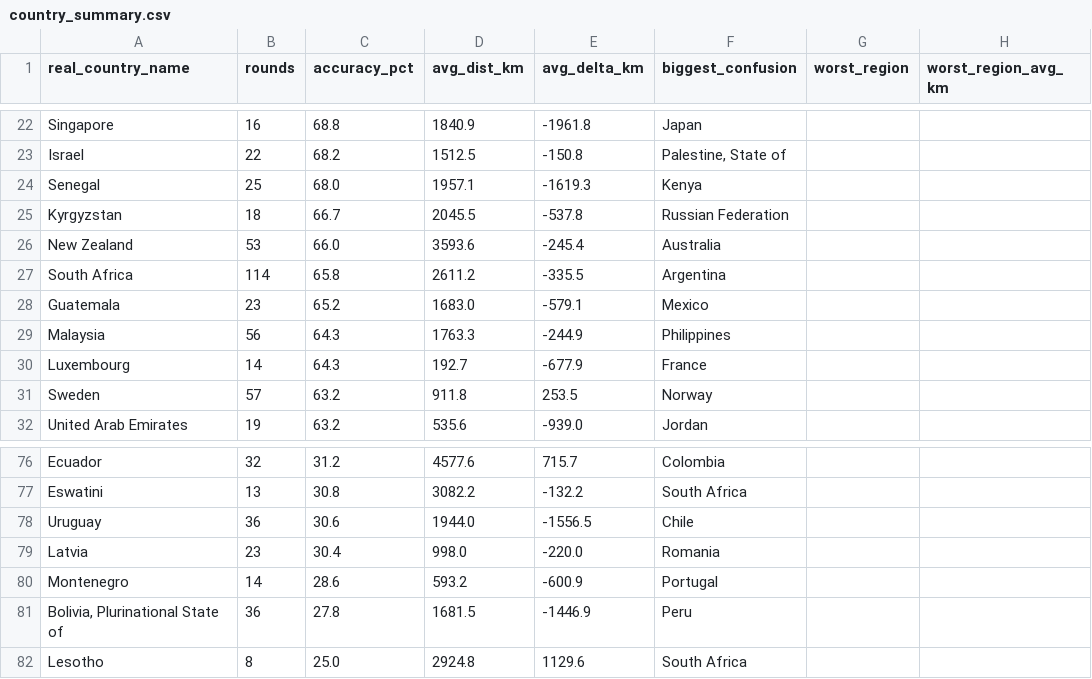
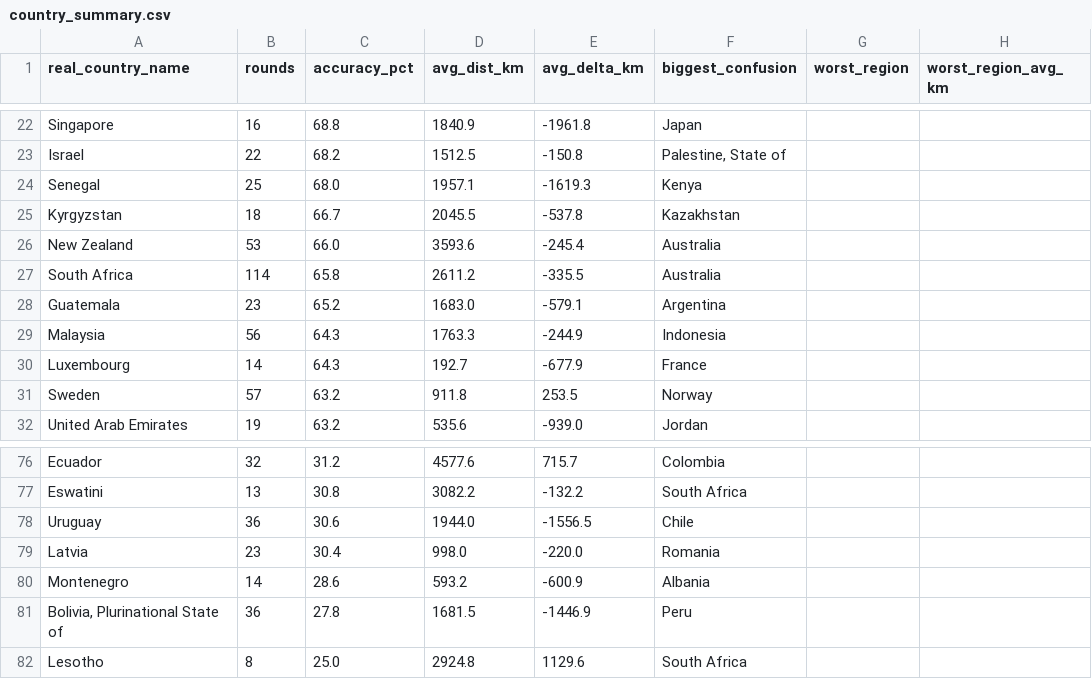
Before and after one commit to pedrosalgado22/Live_Geoguessr_Dashboard, a CSV file: country_summary.csv, drawn as a sheet; only a part is shown, gaps mark what is left out; the diff covers the shown part only.

```diff
--- a/country_summary.csv
+++ b/country_summary.csv
@@ -24,7 +24,7 @@ Israel,22,68.2,1512.5,-150.8,"Palestine, State of",,
 Senegal,25,68.0,1957.1,-1619.3,Kenya,,
-Kyrgyzstan,18,66.7,2045.5,-537.8,Russian Federation,,
+Kyrgyzstan,18,66.7,2045.5,-537.8,Kazakhstan,,
 New Zealand,53,66.0,3593.6,-245.4,Australia,,
-South Africa,114,65.8,2611.2,-335.5,Argentina,,
-Guatemala,23,65.2,1683.0,-579.1,Mexico,,
-Malaysia,56,64.3,1763.3,-244.9,Philippines,,
+South Africa,114,65.8,2611.2,-335.5,Australia,,
+Guatemala,23,65.2,1683.0,-579.1,Argentina,,
+Malaysia,56,64.3,1763.3,-244.9,Indonesia,,
 Luxembourg,14,64.3,192.7,-677.9,France,,
@@ -79,3 +79,3 @@ Uruguay,36,30.6,1944.0,-1556.5,Chile,,
 Latvia,23,30.4,998.0,-220.0,Romania,,
-Montenegro,14,28.6,593.2,-600.9,Portugal,,
+Montenegro,14,28.6,593.2,-600.9,Albania,,
 "Bolivia, Plurinational State of",36,27.8,1681.5,-1446.9,Peru,,
```
Also changed, not shown: 3 added rows, 3 removed rows and 11 edited cells elsewhere in this file, country_training_ranking.csv, games.csv, 1 other file.
